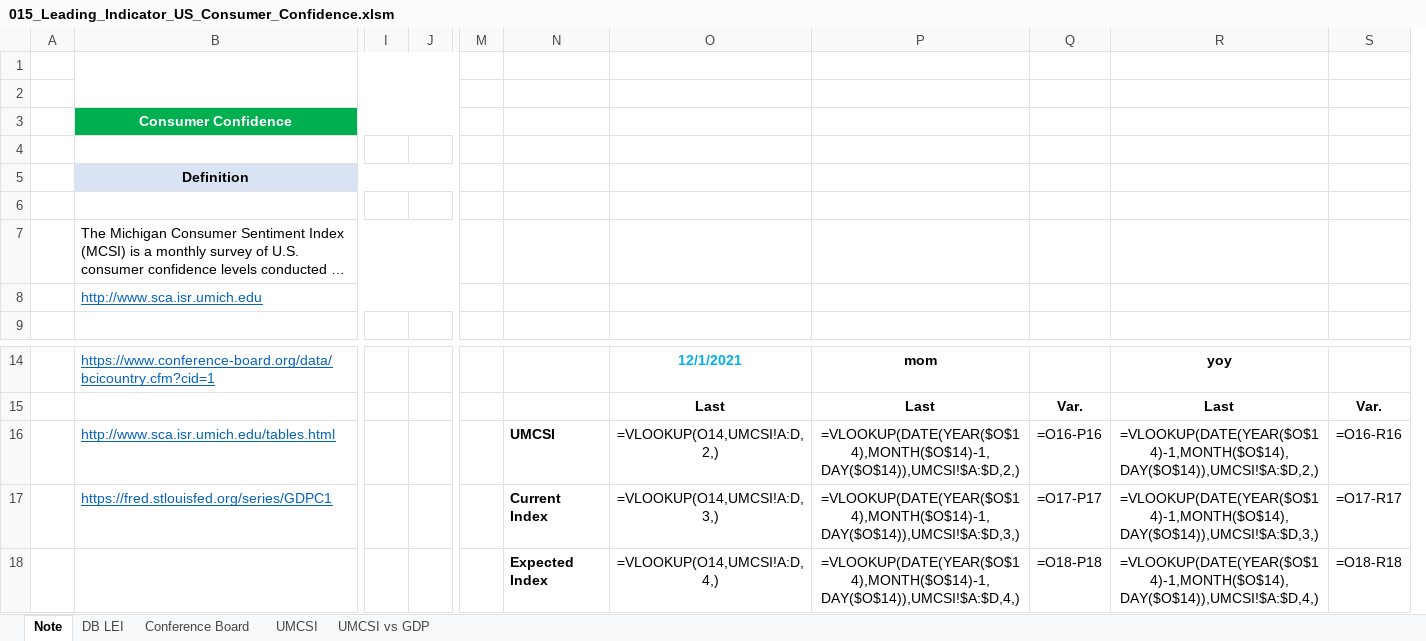
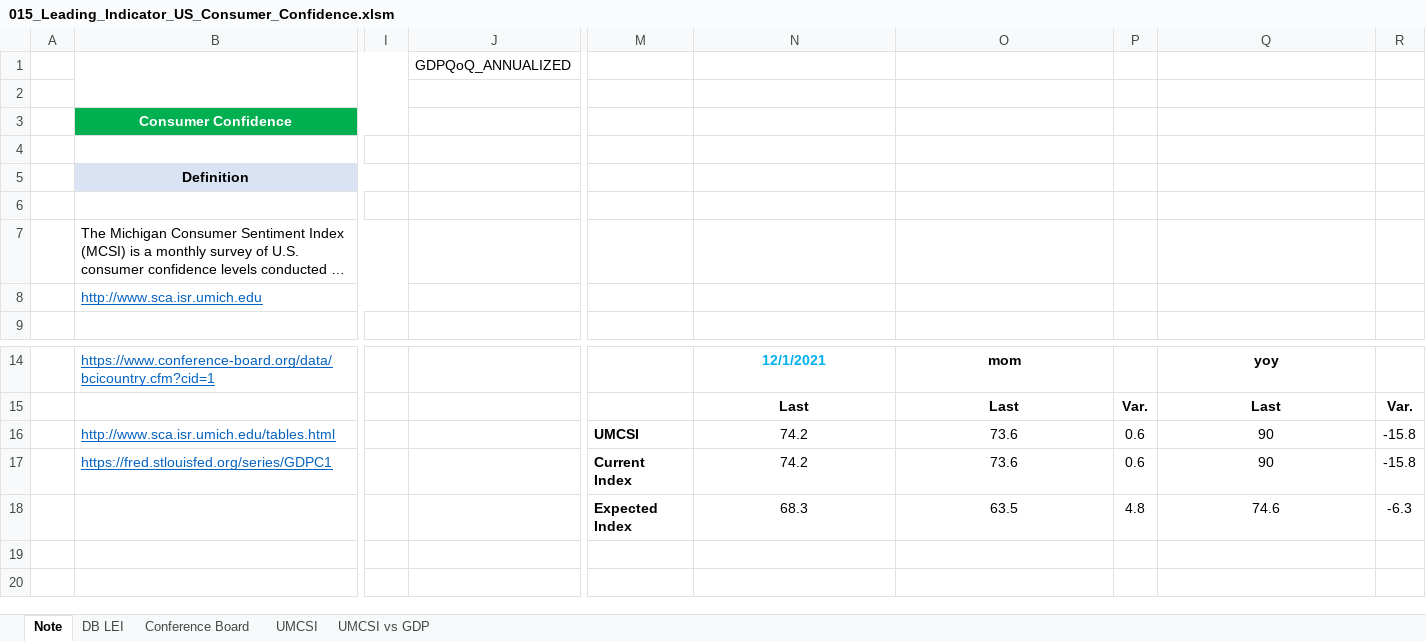
Before and after one commit to markjm5/portfoliomanagement, an Excel workbook: trading_excel_files/03_Leading_Indicators/015_Leading_Indicator_US_Consumer_Confidence.xlsm, sheet Note, drawn as a sheet; only a part is shown, gaps mark what is left out; long unchanged cells end in …; values as stored, in another font and other column widths than the file's, no borders; formulas without a stored value are shown as written; charts and pictures and conditional formats not drawn; removed rows and columns are numbered as before the commit, all else as after; rows hold the shown columns only; the diff names each change by its address in the sheet, - before the commit and + after, or states it on an @@ line.

```diff
--- a/trading_excel_files/03_Leading_Indicators/015_Leading_Indicator_US_Consumer_Confidence.xlsm (sheet Note)
+++ b/trading_excel_files/03_Leading_Indicators/015_Leading_Indicator_US_Consumer_Confidence.xlsm (sheet Note)
-column J, empty
+column J, row 1: GDPQoQ_ANNUALIZED
-column M, empty
-column Q, rows 15-17: Var. | =O16-P16 | =O17-P17
+column P, rows 15-17: Var. | 0.6 | 0.6
-column S, rows 15-17: Var. | =O16-R16 | =O17-R17
+column R, rows 15-17: Var. | -15.8 | -15.8
-N16: =VLOOKUP(O14,UMCSI!A:D,2,)
+N16: 74.2
-O16: =VLOOKUP(DATE(YEAR($O$14),MONTH($O$14)-1,DAY($O$14)),UMCSI!$A:$D,2,)
+O16: 73.6
-Q16: =VLOOKUP(DATE(YEAR($O$14)-1,MONTH($O$14),DAY($O$14)),UMCSI!$A:$D,2,)
+Q16: 90
-N17: =VLOOKUP(O14,UMCSI!A:D,3,)
+N17: 74.2
-O17: =VLOOKUP(DATE(YEAR($O$14),MONTH($O$14)-1,DAY($O$14)),UMCSI!$A:$D,3,)
+O17: 73.6
-Q17: =VLOOKUP(DATE(YEAR($O$14)-1,MONTH($O$14),DAY($O$14)),UMCSI!$A:$D,3,)
+Q17: 90
-row 18:  |  |  |  |  | Expected Index | =VLOOKUP(O14,UMCSI!A:D,4,) | =VLOOKUP(DATE(YEAR($O$14),MONTH($O$14)-1,DAY($O$14)),UMCSI!$A:$D,4,) | =O18-P18 | =VLOOKUP(DATE(YEAR($O$14)-1,MONTH($O$14),DAY($O$14)),UMCSI!$A:$D,4,) | =O18-R18
+row 18:  |  |  |  | Expected Index | 68.3 | 63.5 | 4.8 | 74.6 | -6.3
```
Also changed, not shown: sheet Conference Board, sheet UMCSI vs GDP, sheet UMCSI, sheet DB LEI, charts or pictures, 4 other files.
